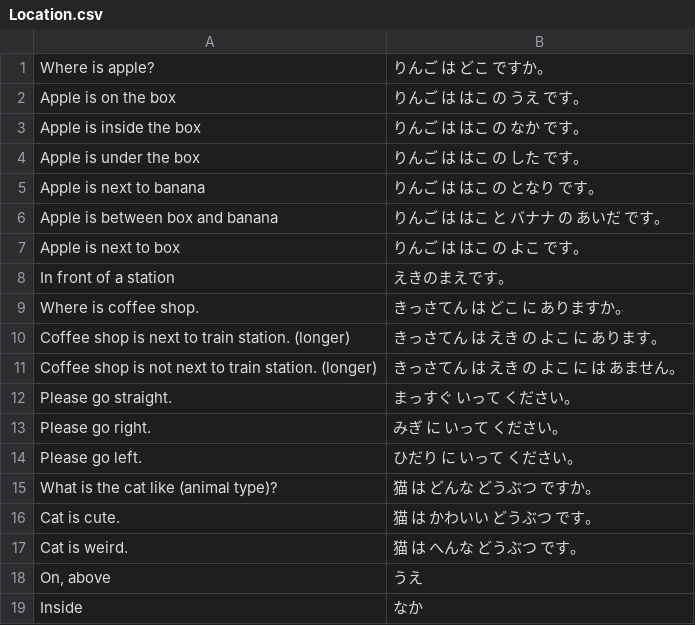
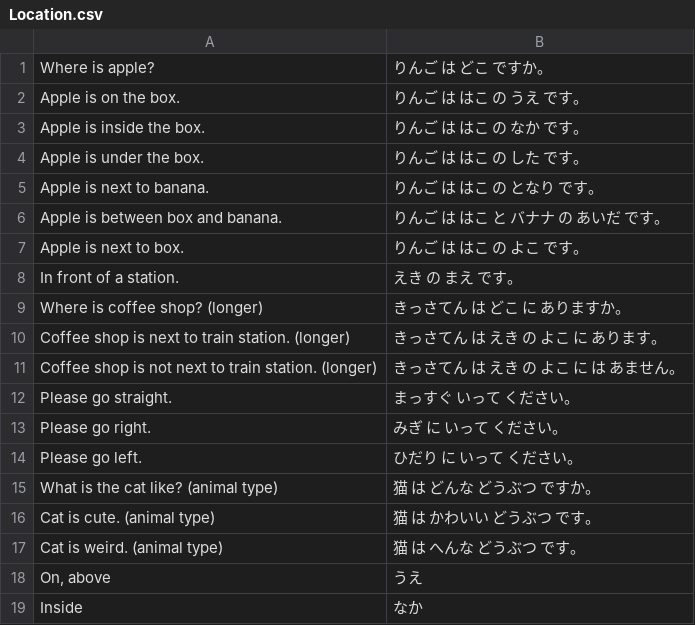
Before and after one commit to PatrykSypula/PatrykSypula.github.io, a CSV file: assets/assets/japanese/Sakura/Basic/Location.csv, drawn as a sheet; only a part is shown.

```diff
--- a/assets/assets/japanese/Sakura/Basic/Location.csv
+++ b/assets/assets/japanese/Sakura/Basic/Location.csv
@@ -1,10 +1,10 @@
 Where is apple?;りんご は どこ ですか。
-Apple is on the box;りんご は はこ の うえ です。
-Apple is inside the box;りんご は はこ の なか です。
-Apple is under the box;りんご は はこ の した です。
-Apple is next to banana;りんご は はこ の となり です。
-Apple is between box and banana;りんご は はこ と バナナ の あいだ です。
-Apple is next to box;りんご は はこ の よこ です。
-In front of a station;えきのまえです。
-Where is coffee shop.;きっさてん は どこ に ありますか。
+Apple is on the box.;りんご は はこ の うえ です。
+Apple is inside the box.;りんご は はこ の なか です。
+Apple is under the box.;りんご は はこ の した です。
+Apple is next to banana.;りんご は はこ の となり です。
+Apple is between box and banana.;りんご は はこ と バナナ の あいだ です。
+Apple is next to box.;りんご は はこ の よこ です。
+In front of a station.;えき の まえ です。
+Where is coffee shop? (longer);きっさてん は どこ に ありますか。
 Coffee shop is next to train station. (longer);きっさてん は えき の よこ に あります。
@@ -14,5 +14,5 @@ Please go right.;みぎ に いって ください。
 Please go left.;ひだり に いって ください。
-What is the cat like (animal type)?;猫 は どんな どうぶつ ですか。
-Cat is cute.;猫 は かわいい どうぶつ です。
-Cat is weird.;猫 は へんな どうぶつ です。
+What is the cat like? (animal type);猫 は どんな どうぶつ ですか。
+Cat is cute. (animal type);猫 は かわいい どうぶつ です。
+Cat is weird. (animal type);猫 は へんな どうぶつ です。
 On, above;うえ
```
Also changed, not shown: 11 other files.
